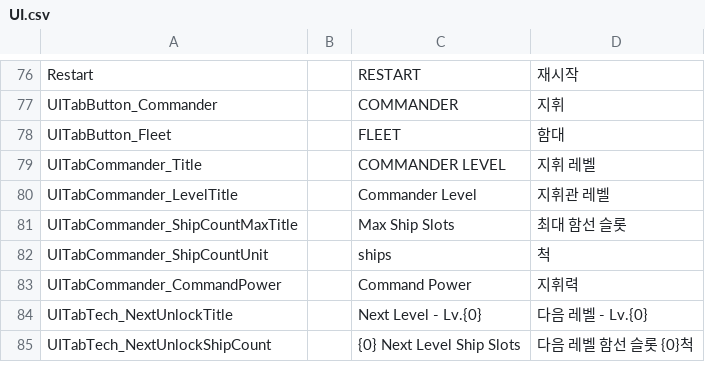
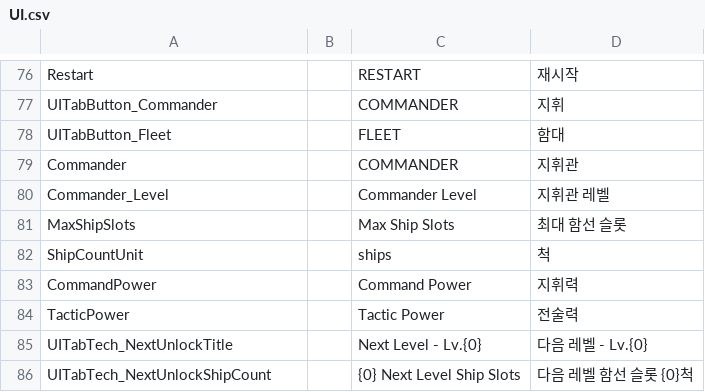
Before and after one commit to gsyan/thefirst_client_unity, a CSV file: Assets/Resources/Localization/csv/UI.csv, drawn as a sheet; only a part is shown, gaps mark what is left out.

```diff
--- a/Assets/Resources/Localization/csv/UI.csv
+++ b/Assets/Resources/Localization/csv/UI.csv
@@ -78,7 +78,8 @@ UITabButton_Commander,,COMMANDER,지휘
 UITabButton_Fleet,,FLEET,함대
-UITabCommander_Title,,COMMANDER LEVEL,지휘 레벨
-UITabCommander_LevelTitle,,Commander Level,지휘관 레벨
-UITabCommander_ShipCountMaxTitle,,Max Ship Slots,최대 함선 슬롯
-UITabCommander_ShipCountUnit,,ships,척
-UITabCommander_CommandPower,,Command Power,지휘력
+Commander,,COMMANDER,지휘관
+Commander_Level,,Commander Level,지휘관 레벨
+MaxShipSlots,,Max Ship Slots,최대 함선 슬롯
+ShipCountUnit,,ships,척
+CommandPower,,Command Power,지휘력
+TacticPower,,Tactic Power,전술력
 UITabTech_NextUnlockTitle,,Next Level - Lv.{0},다음 레벨 - Lv.{0}
```
Also changed, not shown: 8 other files.
